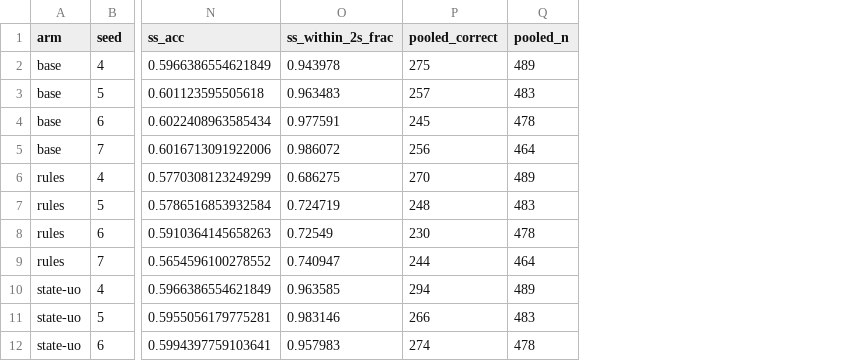
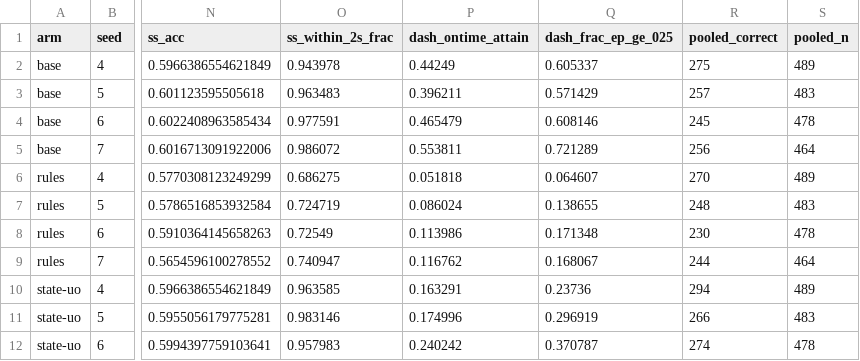
Before and after one commit to nesl/fm-switching, a CSV file: reports/figures/table1.csv, drawn as a sheet; only a part is shown, gaps mark what is left out; the diff names each change by its address in the sheet, - before the commit and + after, or states it on an @@ line.

```diff
--- a/reports/figures/table1.csv
+++ b/reports/figures/table1.csv
+column P (dash_ontime_attain), rows 2-12: 0.44249 | 0.396211 | 0.465479 | 0.553811 | 0.051818 | 0.086024 | 0.113986 | 0.116762 | 0.163291 | 0.174996 | 0.240242
+column Q (dash_frac_ep_ge_025), rows 2-12: 0.605337 | 0.571429 | 0.608146 | 0.721289 | 0.064607 | 0.138655 | 0.171348 | 0.168067 | 0.23736 | 0.296919 | 0.370787
```
Also changed, not shown: 2 other files.
